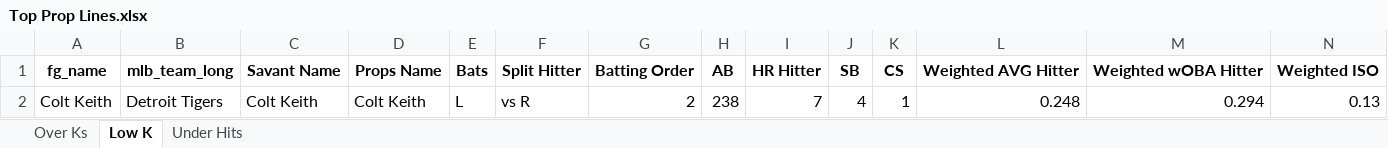
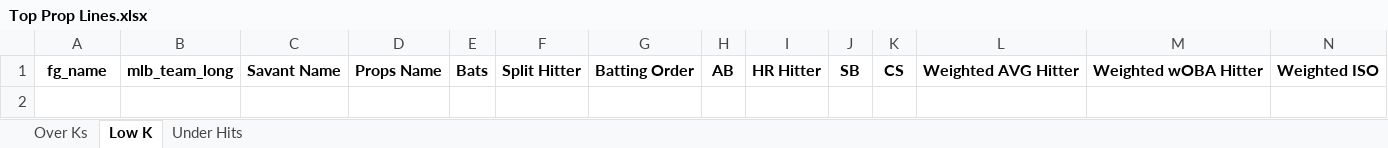
Before and after one commit to mtdewrocks/matchup, an Excel workbook: assets/Top Prop Lines.xlsx, sheet Low K, drawn as a sheet; only a part is shown; values as stored, in another font and other column widths than the file's, no borders; rows hold the shown columns only; the diff names each change by its address in the sheet, - before the commit and + after, or states it on an @@ line.

```diff
--- a/assets/Top Prop Lines.xlsx (sheet Low K)
+++ b/assets/Top Prop Lines.xlsx (sheet Low K)
-row 2: Colt Keith | Detroit Tigers | Colt Keith | Colt Keith | L | vs R | 2 | 238 | 7 | 4 | 1 | 0.248 | 0.294 | 0.13
```
Also changed, not shown: sheet Over Ks, sheet Under Hits, assets/Combined_Daily_Data.xlsx.
